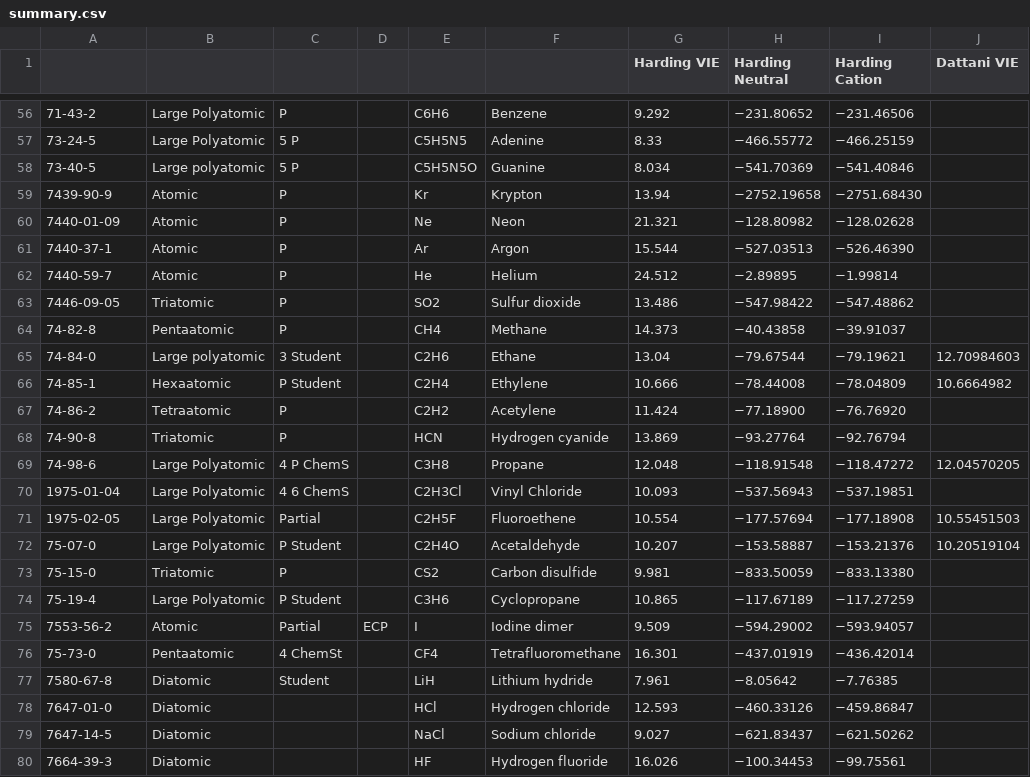
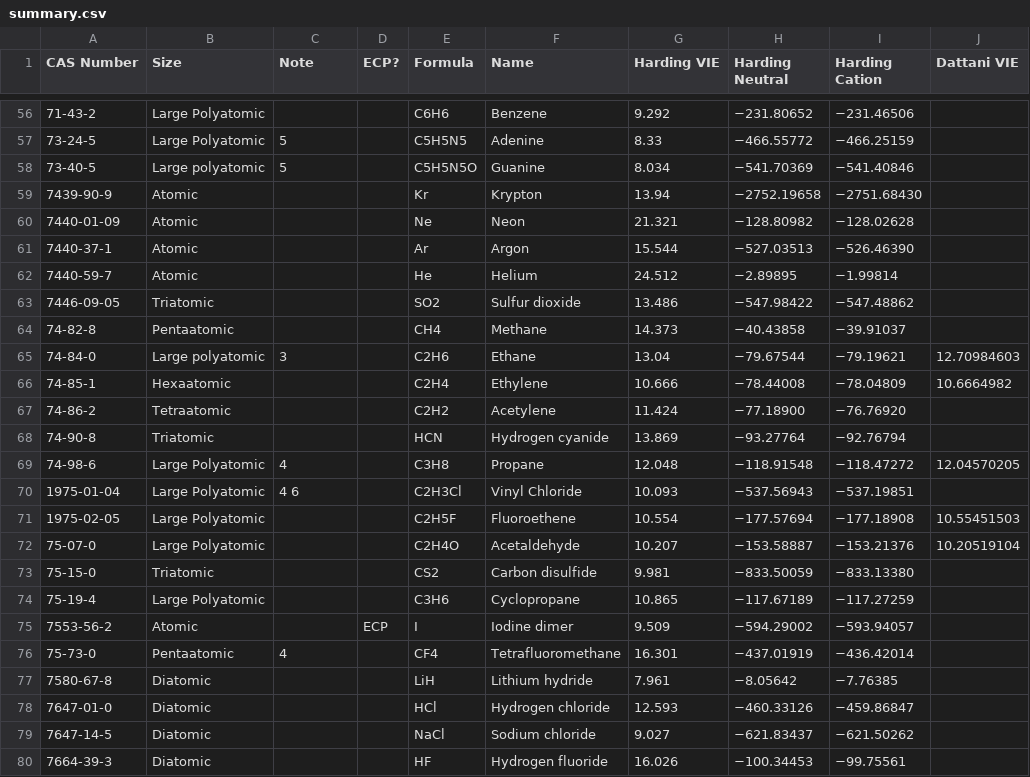
Before and after one commit to HPQC-LABS/GW100, a CSV file: summary.csv, drawn as a sheet; only a part is shown, gaps mark what is left out; the diff covers the shown part only; the diff names each change by its address in the sheet, - before the commit and + after, or states it on an @@ line.

Commit message:
Add missing headers to summary.csv and simplify "notes"

```diff
--- a/summary.csv
+++ b/summary.csv
-A1: (empty)
+A1: CAS Number
-B1: (empty)
+B1: Size
-C1: (empty)
+C1: Note
-D1: (empty)
+D1: ECP?
-E1: (empty)
+E1: Formula
-F1: (empty)
+F1: Name
-C56 (Note): P
+C56 (Note): (empty)
-C57:C58 (Note): 5 P
+C57:C58 (Note): 5
-C59:C64 (Note): P
+C59:C64 (Note): (empty)
-C65 (Note): 3 Student
+C65 (Note): 3
-C66 (Note): P Student
+C66 (Note): (empty)
-C67:C68 (Note): P
+C67:C68 (Note): (empty)
-C69 (Note): 4 P ChemS
+C69 (Note): 4
-C70 (Note): 4 6 ChemS
+C70 (Note): 4 6
-C71 (Note): Partial
+C71 (Note): (empty)
-C72 (Note): P Student
+C72 (Note): (empty)
-C73 (Note): P
+C73 (Note): (empty)
-C74 (Note): P Student
+C74 (Note): (empty)
-C75 (Note): Partial
+C75 (Note): (empty)
-C76 (Note): 4 ChemSt
+C76 (Note): 4
-C77 (Note): Student
+C77 (Note): (empty)
```
Also changed, not shown: 75 edited cells elsewhere in this file.
